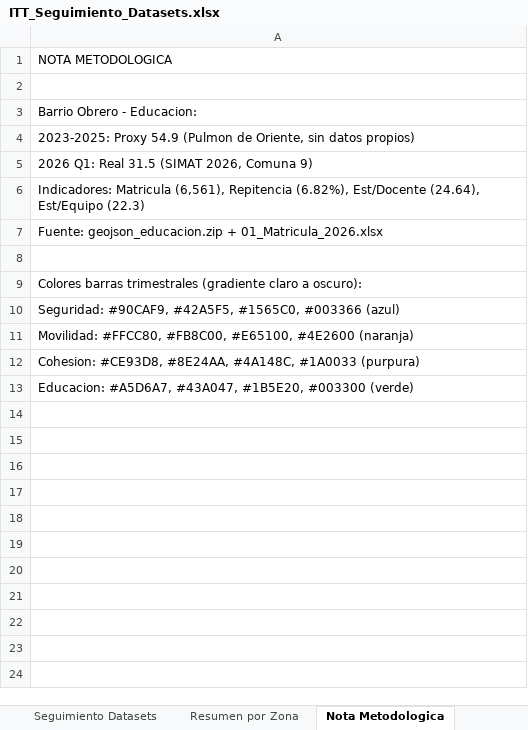
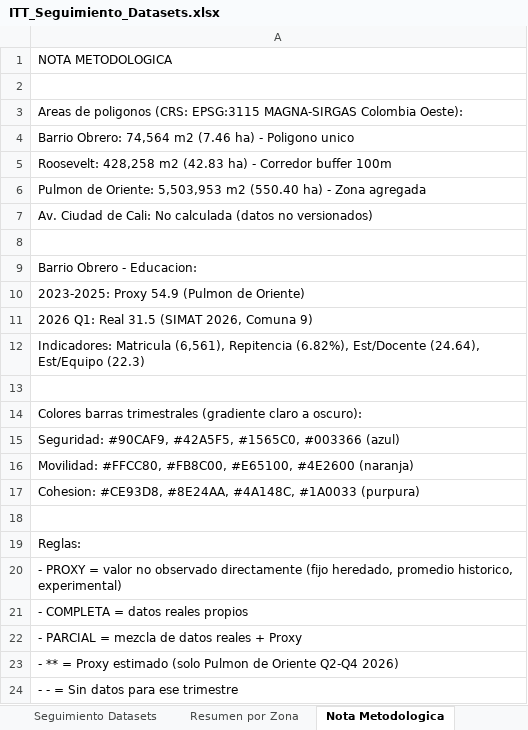
Before and after one commit to Pabandres85/Itt_repos_cali, an Excel workbook: ITT_Seguimiento_Datasets.xlsx, sheet Nota Metodologica, drawn as a sheet; values as stored, in another font and other column widths than the file's, no borders; removed rows and columns are numbered as before the commit, all else as after; the diff names each change by its address in the sheet, - before the commit and + after, or states it on an @@ line.

```diff
--- a/ITT_Seguimiento_Datasets.xlsx (sheet Nota Metodologica)
+++ b/ITT_Seguimiento_Datasets.xlsx (sheet Nota Metodologica)
+row 3: Areas de poligonos (CRS: EPSG:3115 MAGNA-SIRGAS Colombia Oeste):
+row 4: Barrio Obrero: 74,564 m2 (7.46 ha) - Poligono unico
+row 5: Roosevelt: 428,258 m2 (42.83 ha) - Corredor buffer 100m
+row 6: Pulmon de Oriente: 5,503,953 m2 (550.40 ha) - Zona agregada
+row 7: Av. Ciudad de Cali: No calculada (datos no versionados)
+row 8: (empty)
-A10: …(Pulmon de Oriente, sin datos propios)
+A10: …(Pulmon de Oriente)
-row 7: Fuente: geojson_educacion.zip + 01_Matricula_2026.xlsx
+row 18: (empty)
-A19: Educacion: #A5D6A7, #43A047, #1B5E20, #003300 (verde)
+A19: Reglas:
+row 20: - PROXY = valor no observado directamente (fijo heredado, promedio historico, experimental)
+row 21: - COMPLETA = datos reales propios
+row 22: - PARCIAL = mezcla de datos reales + Proxy
+row 23: - ** = Proxy estimado (solo Pulmon de Oriente Q2-Q4 2026)
+row 24: - - = Sin datos para ese trimestre
```
Also changed, not shown: sheet Seguimiento Datasets, sheet Resumen por Zona, outputs/IMAGENES_POR_ITT/itt_barrio_obrero/ITT_Barrio_Obrero.xlsx.
